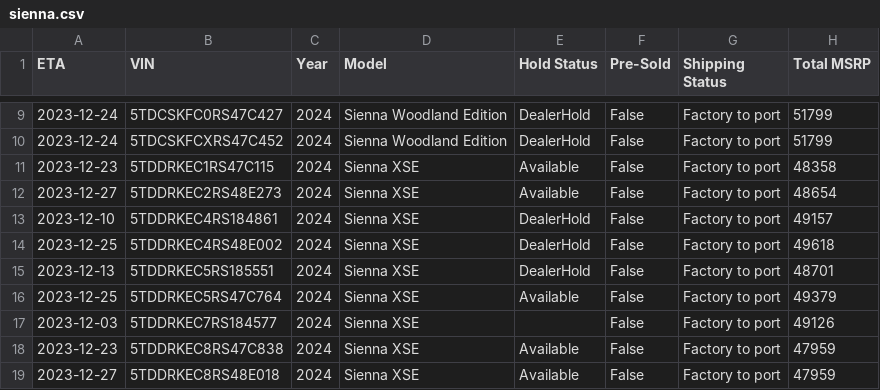
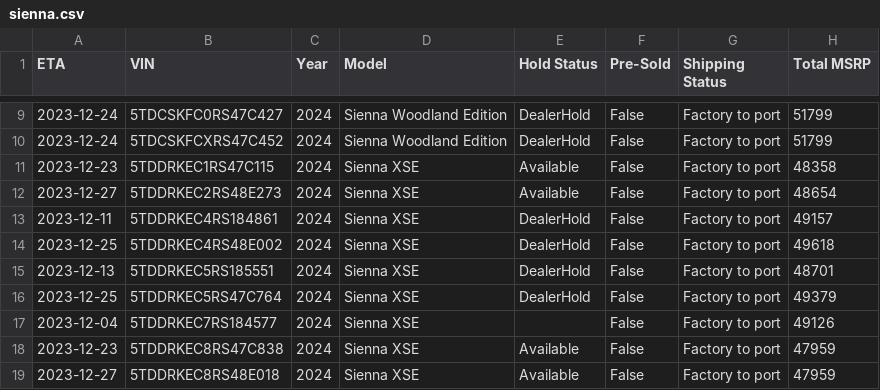
Before and after one commit to ianko/sienna_grabber, a CSV file: output/sienna.csv, drawn as a sheet; only a part is shown, gaps mark what is left out; the diff covers the shown part only; the diff names each change by its address in the sheet, - before the commit and + after, or states it on an @@ line.

```diff
--- a/output/sienna.csv
+++ b/output/sienna.csv
-A13 (ETA): 2023-12-10
+A13 (ETA): 2023-12-11
-E16 (Hold Status): Available
+E16 (Hold Status): DealerHold
-A17 (ETA): 2023-12-03
+A17 (ETA): 2023-12-04
```
Also changed, not shown: 1 added row, 4 removed rows and 25 edited cells elsewhere in this file, 1 other file.
